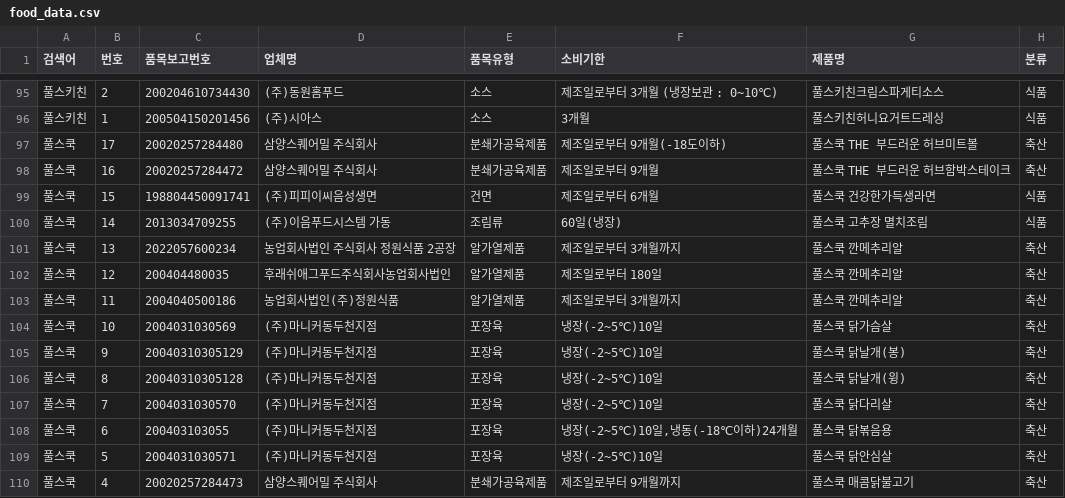
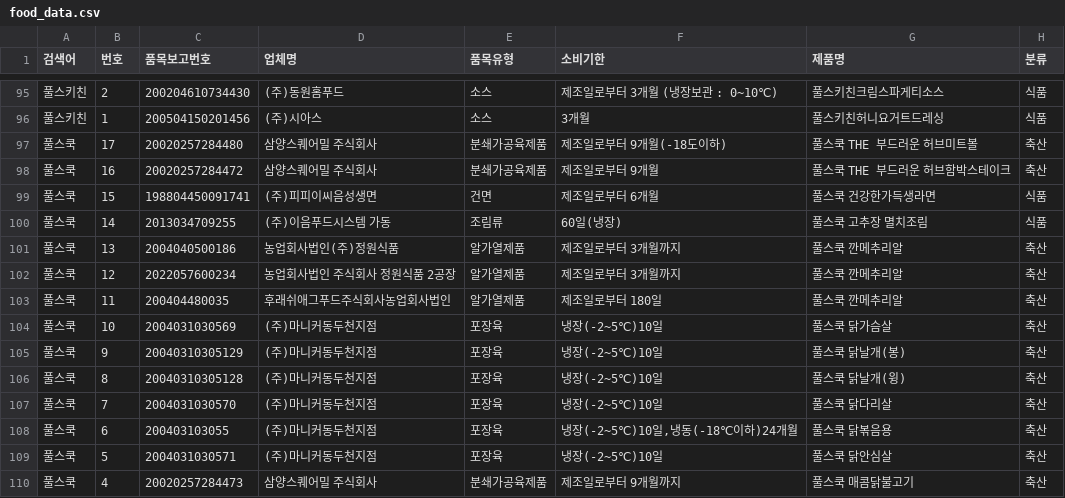
Before and after one commit to lloovvee86-hue/food-safety-dashboard, a CSV file: Brand Data/food_data.csv, drawn as a sheet; only a part is shown, gaps mark what is left out.

```diff
--- a/Brand Data/food_data.csv
+++ b/Brand Data/food_data.csv
@@ -100,5 +100,5 @@
 풀스쿡,14,2013034709255,(주)이음푸드시스템 가동,조림류,60일(냉장),풀스쿡 고추장 멸치조림,식품
-풀스쿡,13,2022057600234,농업회사법인 주식회사 정원식품 2공장,알가열제품,제조일로부터 3개월까지,풀스쿡 깐메추리알,축산
-풀스쿡,12,200404480035,후래쉬애그푸드주식회사농업회사법인,알가열제품,제조일로부터 180일,풀스쿡 깐메추리알,축산
-풀스쿡,11,2004040500186,농업회사법인(주)정원식품,알가열제품,제조일로부터 3개월까지,풀스쿡 깐메추리알,축산
+풀스쿡,13,2004040500186,농업회사법인(주)정원식품,알가열제품,제조일로부터 3개월까지,풀스쿡 깐메추리알,축산
+풀스쿡,12,2022057600234,농업회사법인 주식회사 정원식품 2공장,알가열제품,제조일로부터 3개월까지,풀스쿡 깐메추리알,축산
+풀스쿡,11,200404480035,후래쉬애그푸드주식회사농업회사법인,알가열제품,제조일로부터 180일,풀스쿡 깐메추리알,축산
 풀스쿡,10,2004031030569,(주)마니커동두천지점,포장육,냉장(-2~5℃)10일,풀스쿡 닭가슴살,축산
```
